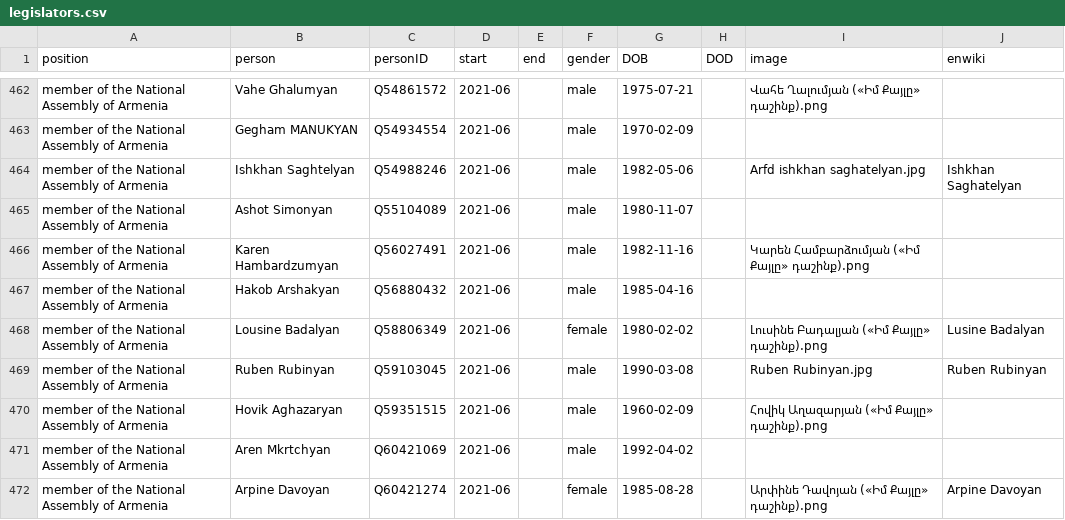
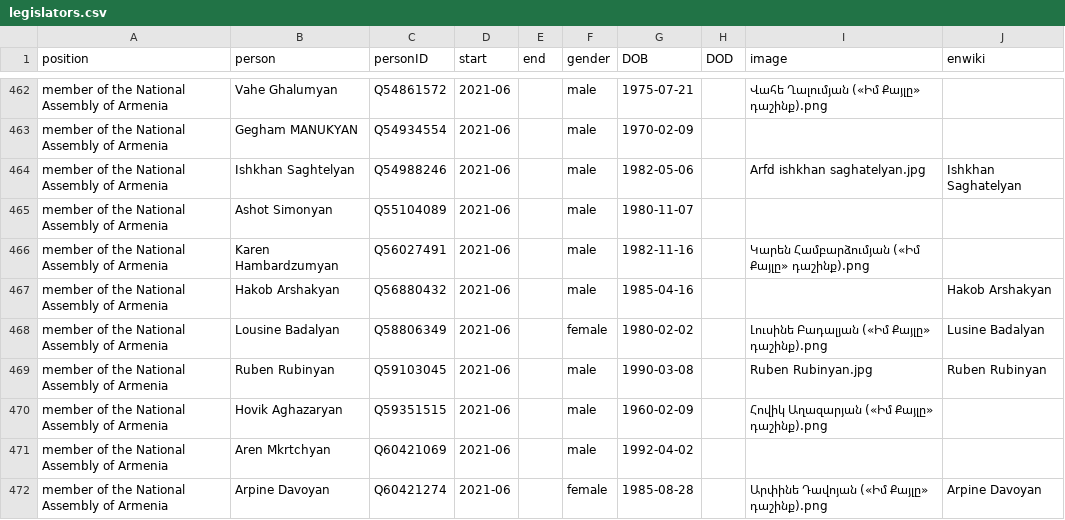
Before and after one commit to every-politician-scrapers/armenia-ministers, a CSV file: html/legislators.csv, drawn as a sheet; only a part is shown, gaps mark what is left out.

```diff
--- a/html/legislators.csv
+++ b/html/legislators.csv
@@ -466,3 +466,3 @@ member of the National Assembly of Armenia,Ashot Simonyan,Q55104089,2021-06,,mal
 member of the National Assembly of Armenia,Karen Hambardzumyan,Q56027491,2021-06,,male,1982-11-16,,Կարեն Համբարձումյան («Իմ Քայլը» դաշինք).png,
-member of the National Assembly of Armenia,Hakob Arshakyan,Q56880432,2021-06,,male,1985-04-16,,,
+member of the National Assembly of Armenia,Hakob Arshakyan,Q56880432,2021-06,,male,1985-04-16,,,Hakob Arshakyan
 member of the National Assembly of Armenia,Lousine Badalyan,Q58806349,2021-06,,female,1980-02-02,,Լուսինե Բադալյան («Իմ Քայլը» դաշինք).png,Lusine Badalyan
```
Also changed, not shown: html/holders21.csv.
